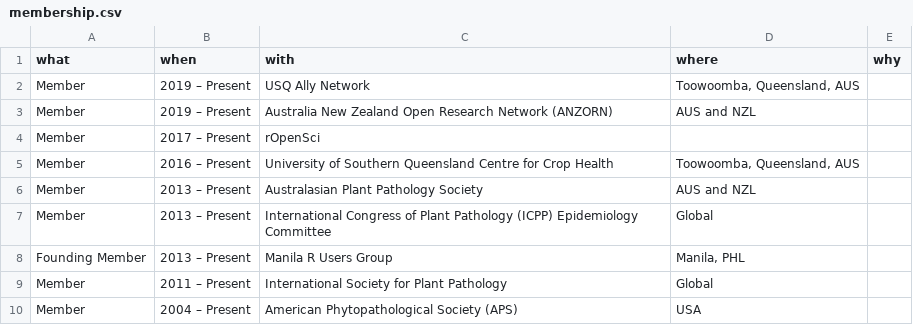
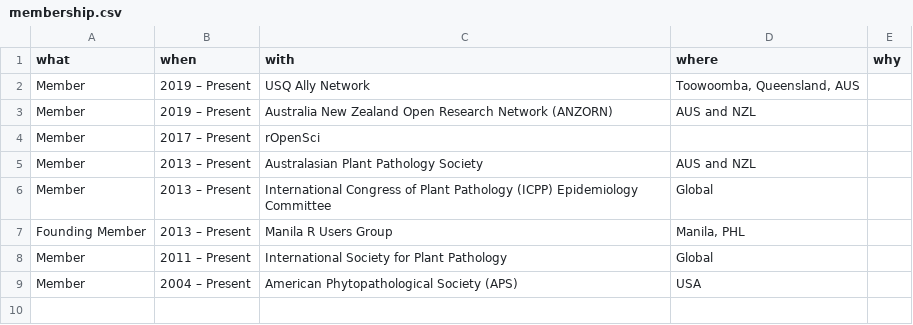
Before and after one commit to adamhsparks/AHSparks_CV, a CSV file: data/membership.csv, drawn as a sheet.

```diff
--- a/data/membership.csv
+++ b/data/membership.csv
@@ -4,3 +4,2 @@ Member,2019 – Present,Australia New Zealand Open Research Network (ANZORN),AUS
 Member,2017 – Present,rOpenSci,,
-Member,2016 – Present,University of Southern Queensland Centre for Crop Health,"Toowoomba, Queensland, AUS",
 Member,2013 – Present,Australasian Plant Pathology Society,AUS and NZL,
```
Also changed, not shown: data/workshop.csv, 2 other files.
